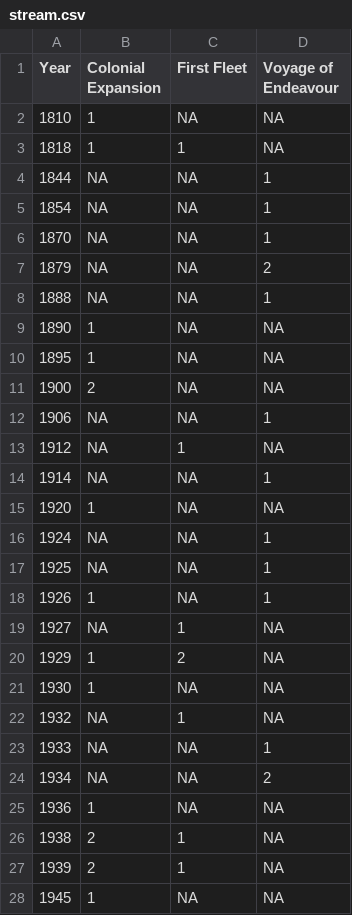
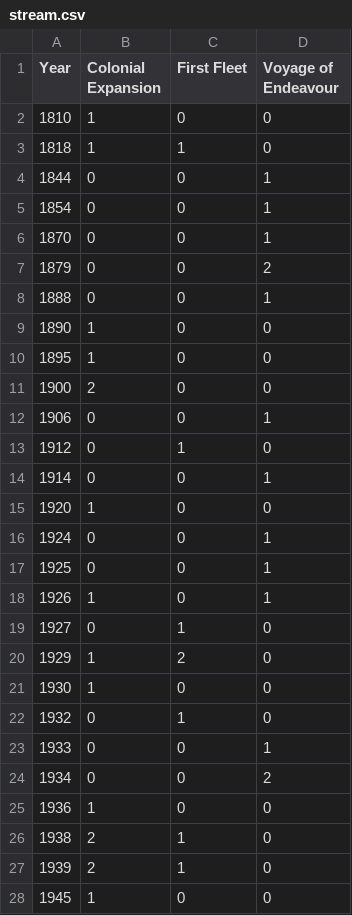
Before and after one commit to EMzzzz/Hellomister_DataBlog, a CSV file: stream.csv, drawn as a sheet; only a part is shown; the diff covers the shown part only.

Commit message:
Update stream.csv
replaced NAs with 0s

```diff
--- a/stream.csv
+++ b/stream.csv
@@ -1,28 +1,28 @@
 Year,Colonial Expansion,First Fleet,Voyage of Endeavour
-1810,1,NA,NA
-1818,1,1,NA
-1844,NA,NA,1
-1854,NA,NA,1
-1870,NA,NA,1
-1879,NA,NA,2
-1888,NA,NA,1
-1890,1,NA,NA
-1895,1,NA,NA
-1900,2,NA,NA
-1906,NA,NA,1
-1912,NA,1,NA
-1914,NA,NA,1
-1920,1,NA,NA
-1924,NA,NA,1
-1925,NA,NA,1
-1926,1,NA,1
-1927,NA,1,NA
-1929,1,2,NA
-1930,1,NA,NA
-1932,NA,1,NA
-1933,NA,NA,1
-1934,NA,NA,2
-1936,1,NA,NA
-1938,2,1,NA
-1939,2,1,NA
-1945,1,NA,NA
+1810,1,0,0
+1818,1,1,0
+1844,0,0,1
+1854,0,0,1
+1870,0,0,1
+1879,0,0,2
+1888,0,0,1
+1890,1,0,0
+1895,1,0,0
+1900,2,0,0
+1906,0,0,1
+1912,0,1,0
+1914,0,0,1
+1920,1,0,0
+1924,0,0,1
+1925,0,0,1
+1926,1,0,1
+1927,0,1,0
+1929,1,2,0
+1930,1,0,0
+1932,0,1,0
+1933,0,0,1
+1934,0,0,2
+1936,1,0,0
+1938,2,1,0
+1939,2,1,0
+1945,1,0,0
```
Also changed, not shown: 87 edited cells elsewhere in this file.
